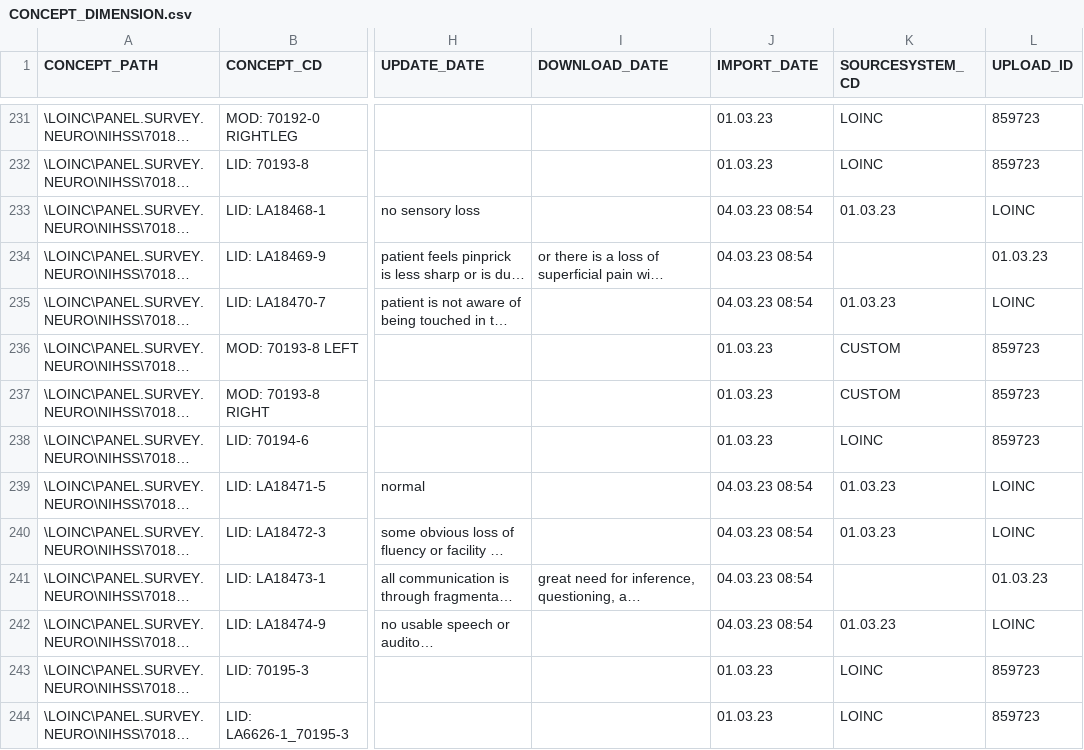
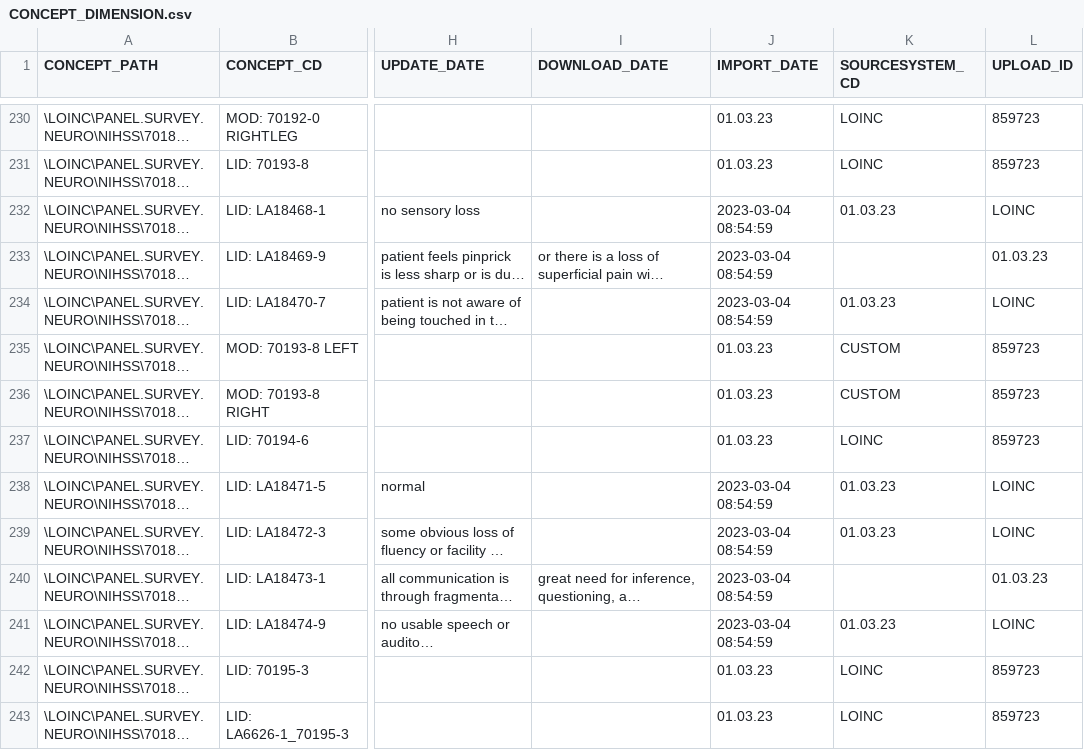
Before and after one commit to stebro01/BEST, a CSV file: db/app/public/table_templates/CONCEPT_DIMENSION.csv, drawn as a sheet; only a part is shown, gaps mark what is left out; long unchanged cells end in …; addresses are those after the commit; the diff covers the shown part only; the diff names each change by its address in the sheet, - before the commit and + after, or states it on an @@ line.

```diff
--- a/db/app/public/table_templates/CONCEPT_DIMENSION.csv
+++ b/db/app/public/table_templates/CONCEPT_DIMENSION.csv
-J232:J234 (IMPORT_DATE): 04.03.23 08:54
+J232:J234 (IMPORT_DATE): 2023-03-04 08:54:59
-J238:J241 (IMPORT_DATE): 04.03.23 08:54
+J238:J241 (IMPORT_DATE): 2023-03-04 08:54:59
```
Also changed, not shown: 1 removed row and 14 edited cells elsewhere in this file, 3 other files.
